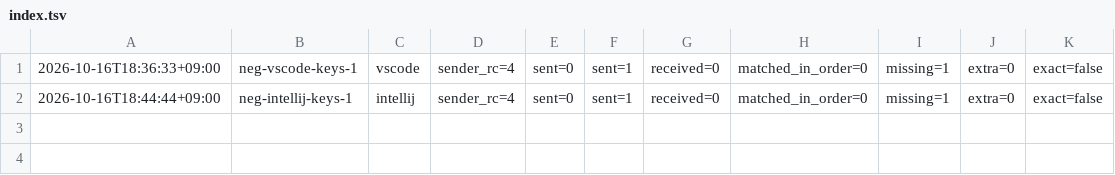
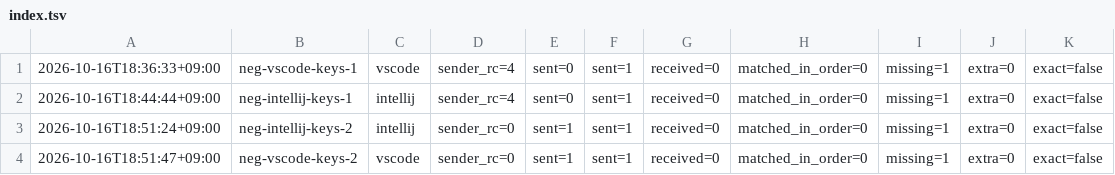
Before and after one commit to 92khsang/vim-companion, a TSV file: spike/s5/data/row23-negative/keys/index.tsv, drawn as a sheet; the diff names each change by its address in the sheet, - before the commit and + after, or states it on an @@ line.

Commit message:
test(repo): rerun the S5 key negative controls with ABC after the Screen Recording grant

```diff
--- a/spike/s5/data/row23-negative/keys/index.tsv
+++ b/spike/s5/data/row23-negative/keys/index.tsv
+row 3: 2026-10-16T18:51:24+09:00 | neg-intellij-keys-2 | intellij | sender_rc=0 | sent=1 | sent=1 | received=0 | matched_in_order=0 | missing=1 | extra=0 | exact=false
+row 4: 2026-10-16T18:51:47+09:00 | neg-vscode-keys-2 | vscode | sender_rc=0 | sent=1 | sent=1 | received=0 | matched_in_order=0 | missing=1 | extra=0 | exact=false
```
Also changed, not shown: 14 other files.
